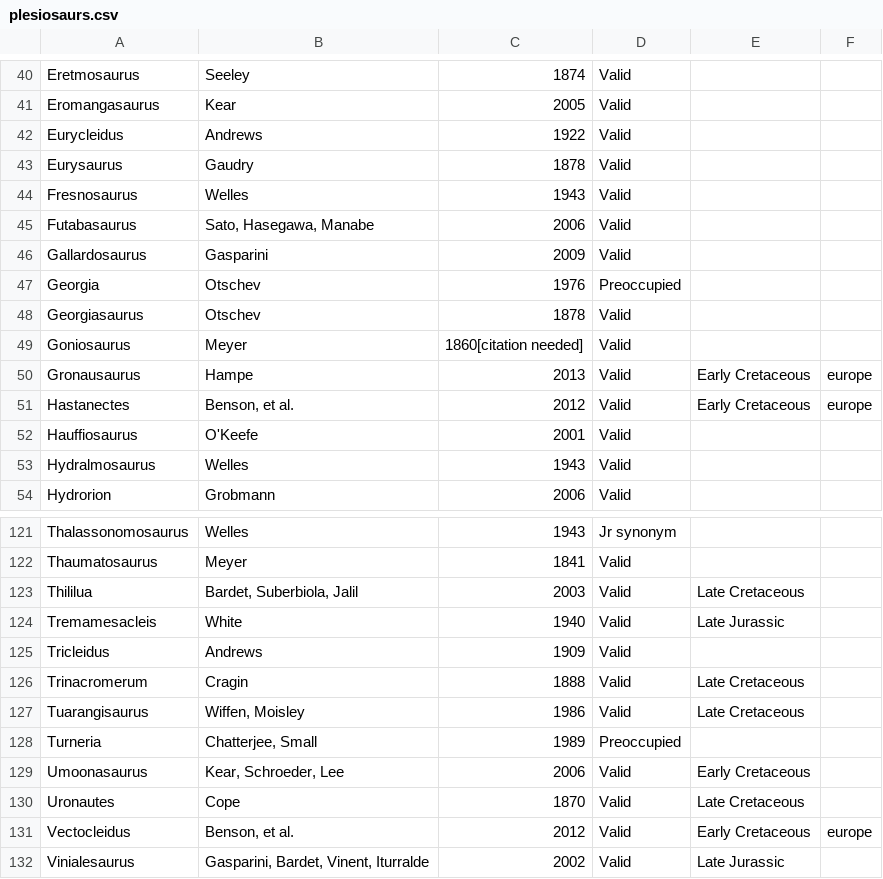
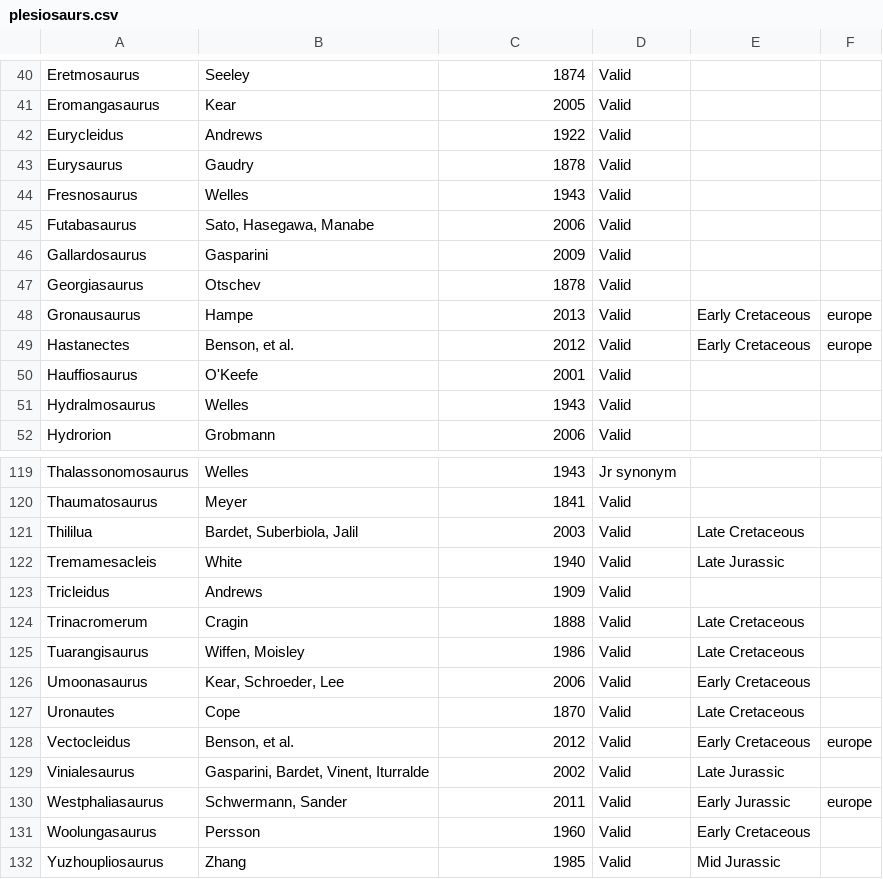
Before and after one commit to judymou/dinopix, a CSV file: data/megascrape/plesiosaurs.csv, drawn as a sheet; only a part is shown, gaps mark what is left out; the shorter side is filled out with more unchanged rows; the diff names each change by its address in the sheet, - before the commit and + after, or states it on an @@ line.

Commit message:
Curate plesiosaurs

```diff
--- a/data/megascrape/plesiosaurs.csv
+++ b/data/megascrape/plesiosaurs.csv
-row 47: Georgia | Otschev | 1976 | Preoccupied
-row 49: Goniosaurus | Meyer | 1860[citation needed] | Valid
-row 128: Turneria | Chatterjee, Small | 1989 | Preoccupied
```
Also changed, not shown: 7 other files.
